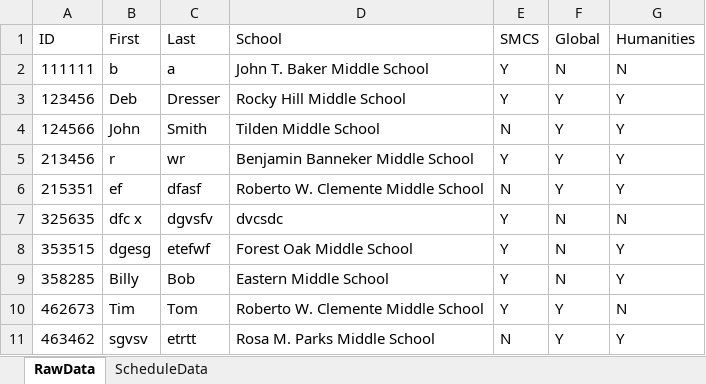
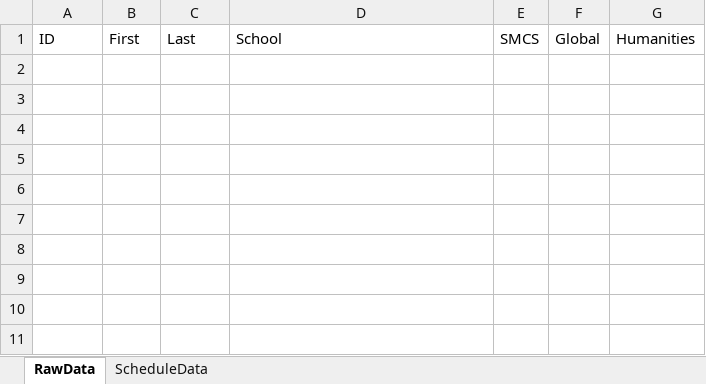
Before and after one commit to Compacted-Design/Invited-Meeting-Scheduler, an Excel workbook: data/StudentData.xlsx, sheet RawData, drawn as a sheet; values as stored, in another font and other column widths than the file's, no borders; the diff names each change by its address in the sheet, - before the commit and + after, or states it on an @@ line.

```diff
--- a/data/StudentData.xlsx (sheet RawData)
+++ b/data/StudentData.xlsx (sheet RawData)
-row 2: 111111 | b | a | John T. Baker Middle School | Y | N | N
-row 3: 123456 | Deb | Dresser | Rocky Hill Middle School | Y | Y | Y
-row 4: 124566 | John | Smith | Tilden Middle School | N | Y | Y
-row 5: 213456 | r | wr | Benjamin Banneker Middle School | Y | Y | Y
-row 6: 215351 | ef | dfasf | Roberto W. Clemente Middle School | N | Y | Y
-row 7: 325635 | dfc x | dgvsfv | dvcsdc | Y | N | N
-row 8: 353515 | dgesg | etefwf | Forest Oak Middle School | Y | N | Y
-row 9: 358285 | Billy | Bob | Eastern Middle School | Y | N | Y
-row 10: 462673 | Tim | Tom | Roberto W. Clemente Middle School | Y | Y | N
-row 11: 463462 | sgvsv | etrtt | Rosa M. Parks Middle School | N | Y | Y
```
Also changed, not shown: sheet ScheduleData, application/data/StudentData.xlsx, 12 other files.
